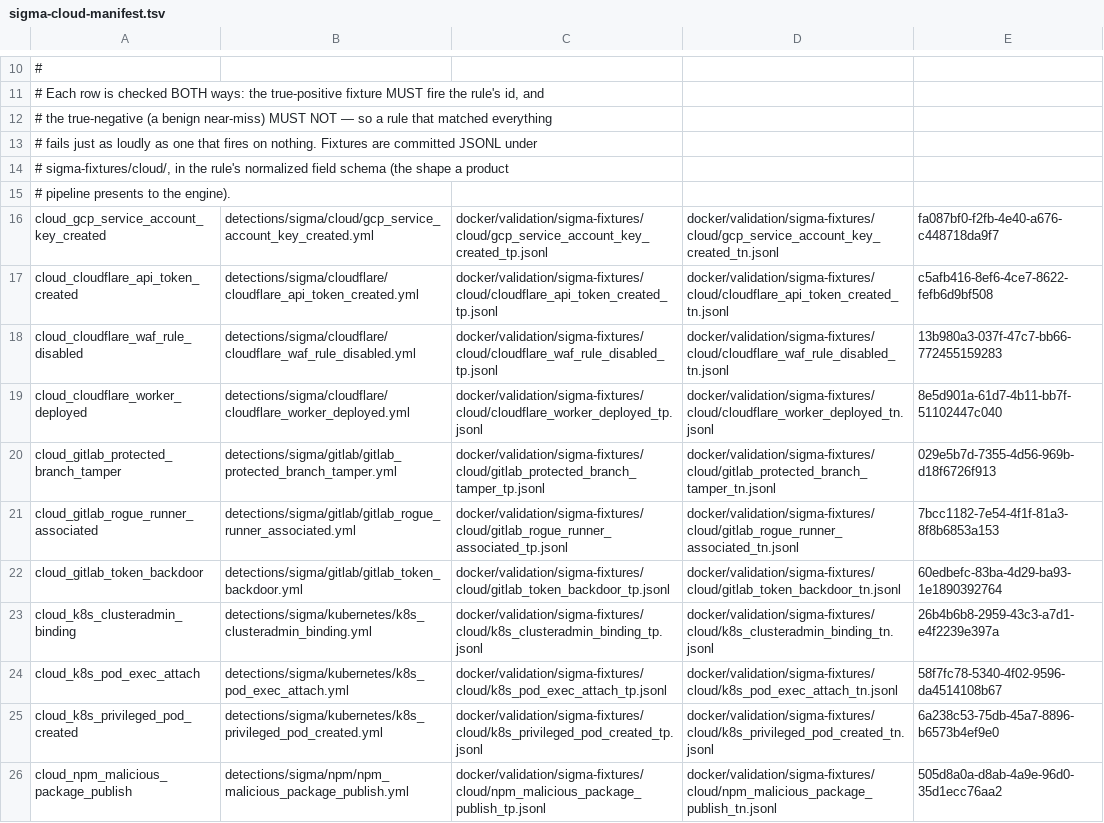
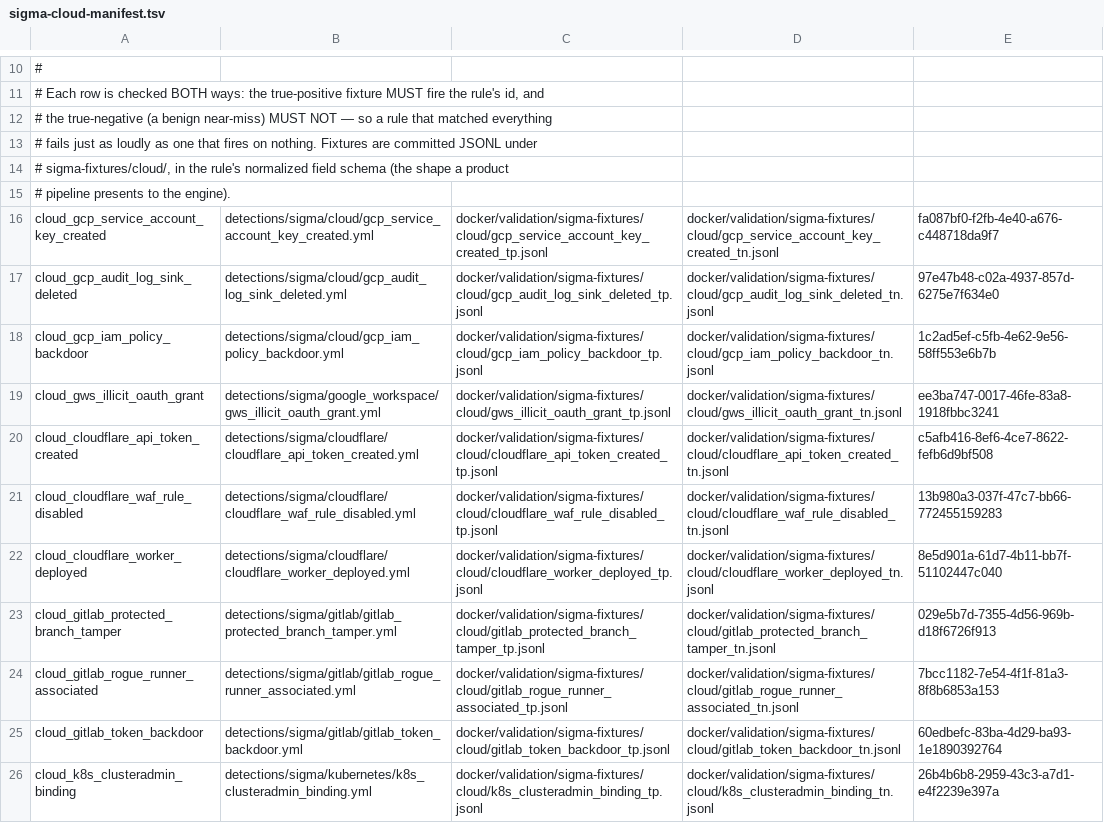
Before and after one commit to dotgibson/dotfiles-Defense, a TSV file: docker/validation/sigma-cloud-manifest.tsv, drawn as a sheet; only a part is shown, gaps mark what is left out; the shorter side is filled out with more unchanged rows; the diff names each change by its address in the sheet, - before the commit and + after, or states it on an @@ line.

```diff
--- a/docker/validation/sigma-cloud-manifest.tsv
+++ b/docker/validation/sigma-cloud-manifest.tsv
+row 17: cloud_gcp_audit_log_sink_deleted | detections/sigma/cloud/gcp_audit_log_sink_deleted.yml | docker/validation/sigma-fixtures/cloud/gcp_audit_log_sink_deleted_tp.jsonl | docker/validation/sigma-fixtures/cloud/gcp_audit_log_sink_deleted_tn.jsonl | 97e47b48-c02a-4937-857d-6275e7f634e0
+row 18: cloud_gcp_iam_policy_backdoor | detections/sigma/cloud/gcp_iam_policy_backdoor.yml | docker/validation/sigma-fixtures/cloud/gcp_iam_policy_backdoor_tp.jsonl | docker/validation/sigma-fixtures/cloud/gcp_iam_policy_backdoor_tn.jsonl | 1c2ad5ef-c5fb-4e62-9e56-58ff553e6b7b
+row 19: cloud_gws_illicit_oauth_grant | detections/sigma/google_workspace/gws_illicit_oauth_grant.yml | docker/validation/sigma-fixtures/cloud/gws_illicit_oauth_grant_tp.jsonl | docker/validation/sigma-fixtures/cloud/gws_illicit_oauth_grant_tn.jsonl | ee3ba747-0017-46fe-83a8-1918fbbc3241
```
Also changed, not shown: docker/validation/sigma-manifest.tsv, 28 other files.
